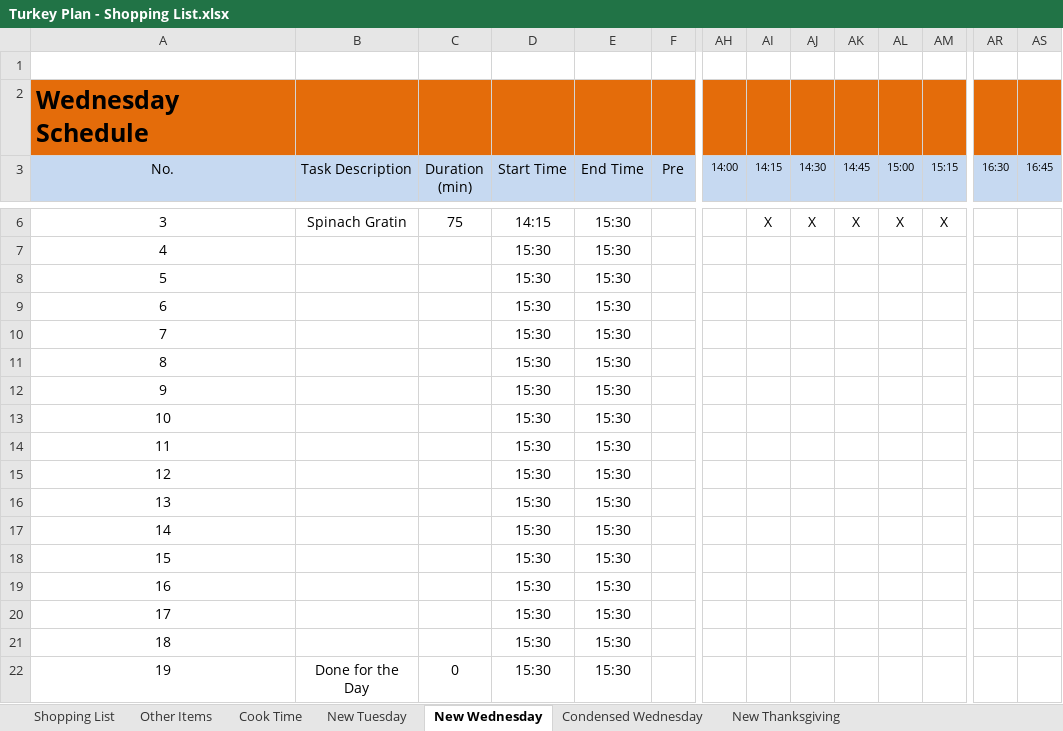
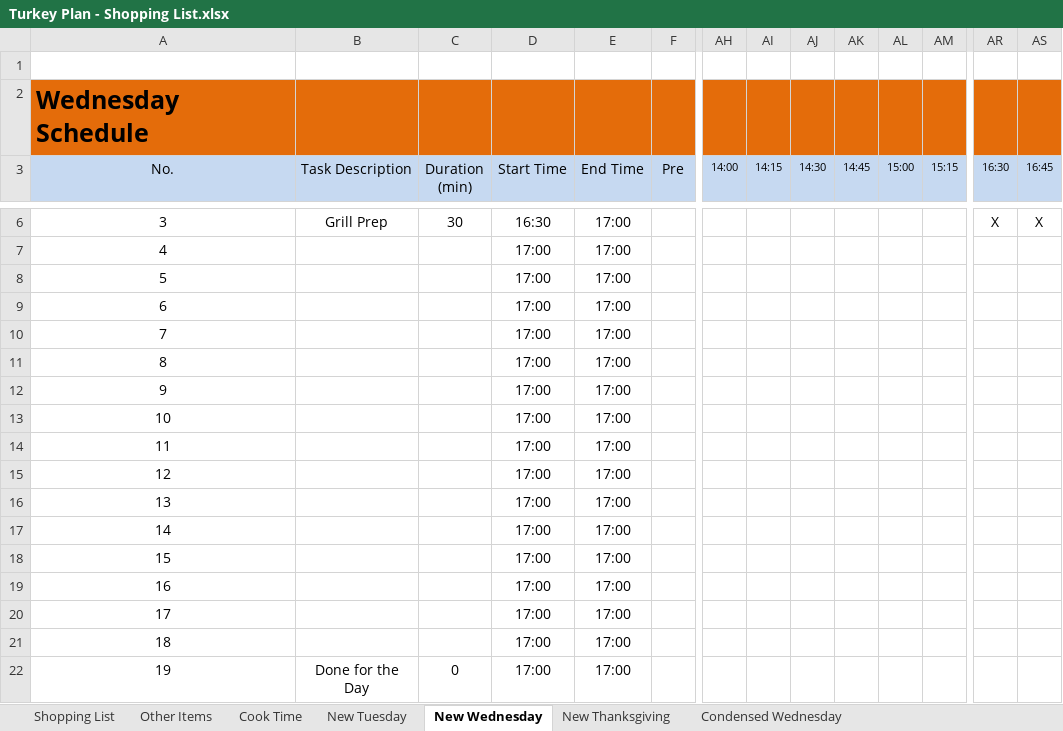
Before and after one commit to IslePilot/Recipes, an Excel workbook: Turkey Plan - Shopping List.xlsx, sheet New Wednesday, drawn as a sheet; only a part is shown, gaps mark what is left out; values as stored, in another font and other column widths than the file's, no borders; conditional formats not drawn; the diff covers the shown part only; the diff names each change by its address in the sheet, - before the commit and + after, or states it on an @@ line.

Commit message:
2023 Post-Thanksgiving Updates

```diff
--- a/Turkey Plan - Shopping List.xlsx (sheet New Wednesday)
+++ b/Turkey Plan - Shopping List.xlsx (sheet New Wednesday)
@@ sheet tab order changed: Shopping List | Other Items | Cook Time | New Tuesday | New Wednesday | New Thanksgiving | Condensed Wednesday @@
-B6 (Task Description): Spinach Gratin
+B6 (Task Description): Grill Prep
-C6 (Duration (min)): 75
+C6 (Duration (min)): 30
-D6 (Start Time): 14:15
+D6 (Start Time): 16:30
-E6:E22 (End Time): 15:30
+E6:E22 (End Time): 17:00
-AI6 (14:15): X
+AI6 (14:15): (empty)
-AJ6 (14:30): X
+AJ6 (14:30): (empty)
-AK6 (14:45): X
+AK6 (14:45): (empty)
-AL6 (15:00): X
+AL6 (15:00): (empty)
-AM6 (15:15): X
+AM6 (15:15): (empty)
-AR6 (16:30): (empty)
+AR6 (16:30): X
-AS6 (16:45): (empty)
+AS6 (16:45): X
-D7:D22 (Start Time): 15:30
+D7:D22 (Start Time): 17:00
```
Also changed, not shown: 38 edited cells elsewhere in this sheet, sheet Shopping List, sheet New Thanksgiving, sheet Other Items, charts or pictures, 2 other files.
